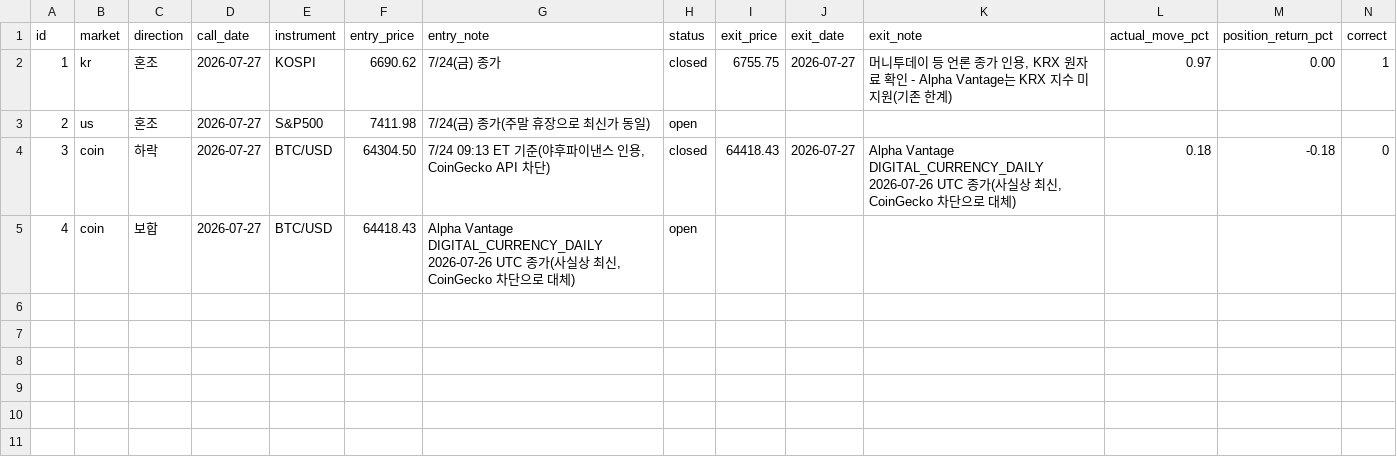
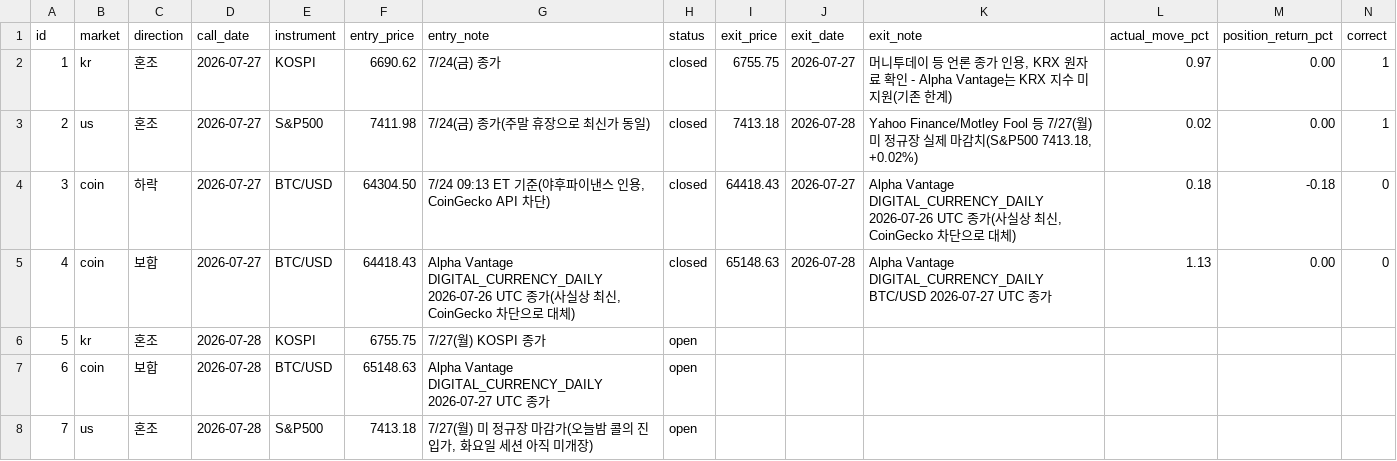
Before and after one commit to Yujin-park1111/claude_project, a CSV file: portfolio/ledger.csv, drawn as a sheet.

```diff
--- a/portfolio/ledger.csv
+++ b/portfolio/ledger.csv
@@ -2,4 +2,7 @@ id,market,direction,call_date,instrument,entry_price,entry_note,status,exit_pric
 1,kr,혼조,2026-07-27,KOSPI,6690.62,7/24(금) 종가,closed,6755.75,2026-07-27,"머니투데이 등 언론 종가 인용, KRX 원자료 확인 - Alpha Vantage는 KRX 지수 미지원(기존 한계)",0.97,0.00,1
-2,us,혼조,2026-07-27,S&P500,7411.98,7/24(금) 종가(주말 휴장으로 최신가 동일),open,,,,,,
+2,us,혼조,2026-07-27,S&P500,7411.98,7/24(금) 종가(주말 휴장으로 최신가 동일),closed,7413.18,2026-07-28,"Yahoo Finance/Motley Fool 등 7/27(월) 미 정규장 실제 마감치(S&P500 7413.18, +0.02%)",0.02,0.00,1
 3,coin,하락,2026-07-27,BTC/USD,64304.50,"7/24 09:13 ET 기준(야후파이낸스 인용, CoinGecko API 차단)",closed,64418.43,2026-07-27,"Alpha Vantage DIGITAL_CURRENCY_DAILY 2026-07-26 UTC 종가(사실상 최신, CoinGecko 차단으로 대체)",0.18,-0.18,0
-4,coin,보합,2026-07-27,BTC/USD,64418.43,"Alpha Vantage DIGITAL_CURRENCY_DAILY 2026-07-26 UTC 종가(사실상 최신, CoinGecko 차단으로 대체)",open,,,,,,
+4,coin,보합,2026-07-27,BTC/USD,64418.43,"Alpha Vantage DIGITAL_CURRENCY_DAILY 2026-07-26 UTC 종가(사실상 최신, CoinGecko 차단으로 대체)",closed,65148.63,2026-07-28,Alpha Vantage DIGITAL_CURRENCY_DAILY BTC/USD 2026-07-27 UTC 종가,1.13,0.00,0
+5,kr,혼조,2026-07-28,KOSPI,6755.75,7/27(월) KOSPI 종가,open,,,,,,
+6,coin,보합,2026-07-28,BTC/USD,65148.63,Alpha Vantage DIGITAL_CURRENCY_DAILY 2026-07-27 UTC 종가,open,,,,,,
+7,us,혼조,2026-07-28,S&P500,7413.18,"7/27(월) 미 정규장 마감가(오늘밤 콜의 진입가, 화요일 세션 아직 미개장)",open,,,,,,
```
Also changed, not shown: 2 other files.
